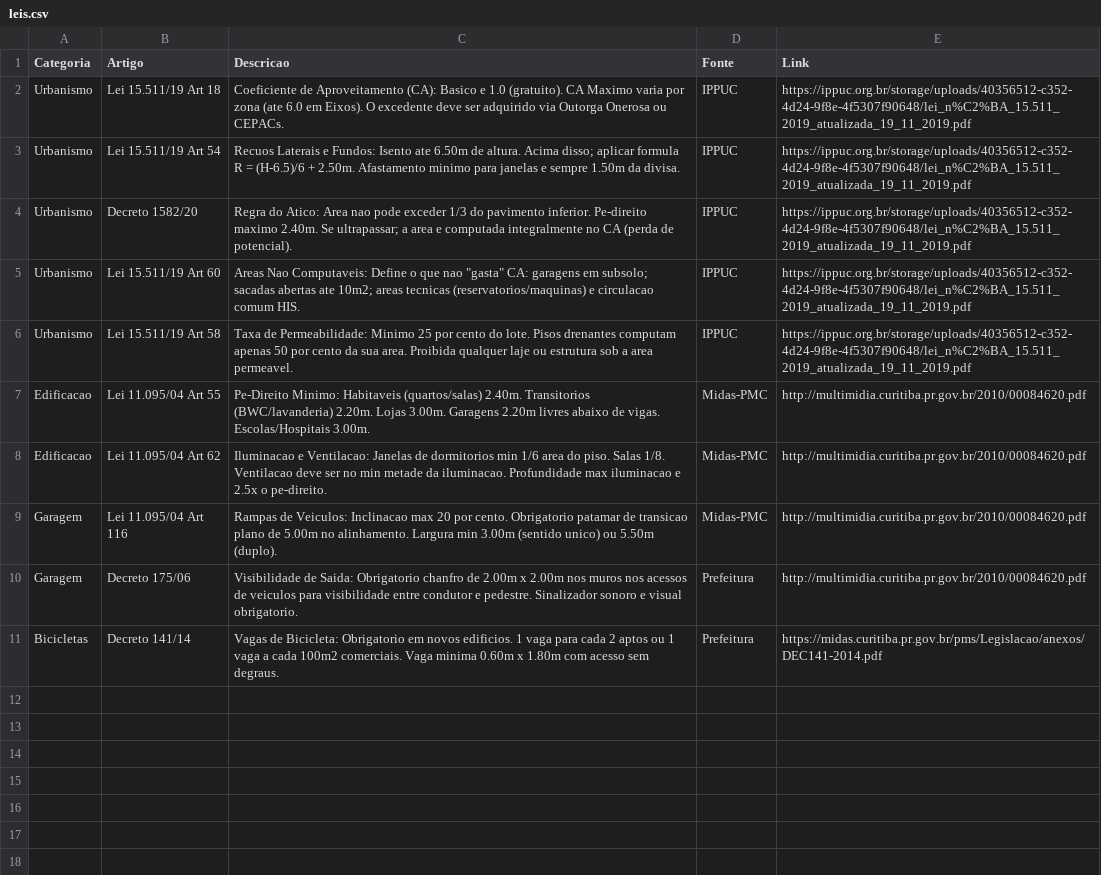
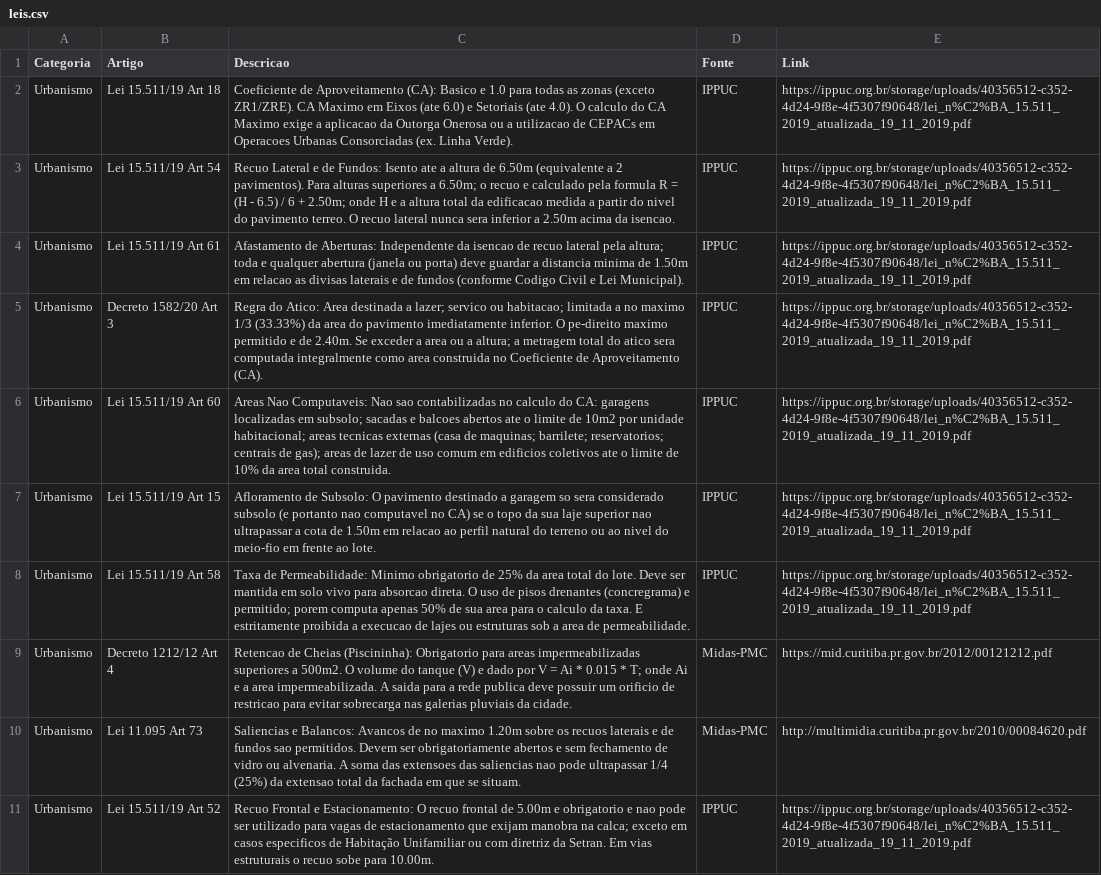
Before and after one commit to brunamidialand/Urbe, a CSV file: leis.csv, drawn as a sheet; removed rows and columns are numbered as before the commit, all else as after; the diff names each change by its address in the sheet, - before the commit and + after, or states it on an @@ line.

Commit message:
Update leis.csv

```diff
--- a/leis.csv
+++ b/leis.csv
-C2 (Descricao): …e 1.0 (gratuito). CA Maximo varia por zona (ate 6.0 em Eixos). O excedente deve ser adquirido via Outorga Onerosa ou CEPACs.
+C2 (Descricao): …e 1.0 para todas as zonas (exceto ZR1/ZRE). CA Maximo em Eixos (ate 6.0) e Setoriais (ate 4.0). O calculo do CA Maximo exige a aplicacao da Outorga Onerosa ou a utilizacao de CEPACs em Operacoes Urbanas Consorciadas (ex. Linha Verde).
-C3 (Descricao): Recuos Laterais e Fundos: Isento ate 6.50m de altura. Acima disso; aplicar formula R = (H-6.5)/6 + 2.50m. Afastamento minimo para janelas e sempre 1.50m da divisa.
+C3 (Descricao): Recuo Lateral e de Fundos: Isento ate a altura de 6.50m (equivalente a 2 pavimentos). Para alturas superiores a 6.50m; o recuo e calculado pela formula R = (H - 6.5) / 6 + 2.50m; onde H e a altura total da edificacao medida a partir do nivel do pavimento terreo. O recuo lateral nunca sera inferior a 2.50m acima da isencao.
+row 4: Urbanismo | Lei 15.511/19 Art 61 | Afastamento de Aberturas: Independente da isencao de recuo lateral pela altura; toda e qualquer abertura (janela ou porta) deve guardar a distancia minima de 1.50m em relacao as divisas laterais e de fundos (conforme Codigo Civil e Lei Municipal). | IPPUC | https://ippuc.org.br/storage/uploads/40356512-c352-4d24-9f8e-4f5307f90648/lei_n%C2%BA_15.511_2019_atualizada_19_11_2019.pdf
-B5 (Artigo): Decreto 1582/20
+B5 (Artigo): Decreto 1582/20 Art 3
-C5 (Descricao): …Atico: Area nao pode exceder 1/3 do pavimento inferior. Pe-direito maximo 2.40m. Se ultrapassar; a area e computada integralmente no CA (perda de potencial).
+C5 (Descricao): …Atico: Area destinada a lazer; servico ou habitacao; limitada a no maximo 1/3 (33.33%) da area do pavimento imediatamente inferior. O pe-direito maximo permitido e de 2.40m. Se exceder a area ou a altura; a metragem total do atico sera computada integralmente como area construida no Coeficiente de Aproveitamento (CA).
-C6 (Descricao): …Nao Computaveis: Define o que nao "gasta" CA: garagens em subsolo; sacadas abertas ate 10m2; areas tecnicas (reservatorios/maquinas) e circulacao comum HIS.
+C6 (Descricao): …Nao Computaveis: Nao sao contabilizadas no calculo do CA: garagens localizadas em subsolo; sacadas e balcoes abertos ate o limite de 10m2 por unidade habitacional; areas tecnicas externas (casa de maquinas; barrilete; reservatorios; centrais de gas); areas de lazer de uso comum em edificios coletivos ate o limite de 10% da area total construida.
+row 7: Urbanismo | Lei 15.511/19 Art 15 | Afloramento de Subsolo: O pavimento destinado a garagem so sera considerado subsolo (e portanto nao computavel no CA) se o topo da sua laje superior nao ultrapassar a cota de 1.50m em relacao ao perfil natural do terreno ou ao nivel do meio-fio em frente ao lote. | IPPUC | https://ippuc.org.br/storage/uploads/40356512-c352-4d24-9f8e-4f5307f90648/lei_n%C2%BA_15.511_2019_atualizada_19_11_2019.pdf
-C8 (Descricao): …Permeabilidade: Minimo 25 por cento do lote. Pisos drenantes computam apenas 50 por cento da sua area. Proibida qualquer laje ou estrutura sob a area permeavel.
+C8 (Descricao): …Permeabilidade: Minimo obrigatorio de 25% da area total do lote. Deve ser mantida em solo vivo para absorcao direta. O uso de pisos drenantes (concregrama) e permitido; porem computa apenas 50% de sua area para o calculo da taxa. E estritamente proibida a execucao de lajes ou estruturas sob a area de permeabilidade.
-row 7: Edificacao | Lei 11.095/04 Art 55 | Pe-Direito Minimo: Habitaveis (quartos/salas) 2.40m. Transitorios (BWC/lavanderia) 2.20m. Lojas 3.00m. Garagens 2.20m livres abaixo de vigas. Escolas/Hospitais 3.00m. | Midas-PMC | http://multimidia.curitiba.pr.gov.br/2010/00084620.pdf
+row 9: Urbanismo | Decreto 1212/12 Art 4 | Retencao de Cheias (Piscininha): Obrigatorio para areas impermeabilizadas superiores a 500m2. O volume do tanque (V) e dado por V = Ai * 0.015 * T; onde Ai e a area impermeabilizada. A saida para a rede publica deve possuir um orificio de restricao para evitar sobrecarga nas galerias pluviais da cidade. | Midas-PMC | https://mid.curitiba.pr.gov.br/2012/00121212.pdf
-A10 (Categoria): Edificacao
+A10 (Categoria): Urbanismo
-B10 (Artigo): Lei 11.095/04 Art 62
+B10 (Artigo): Lei 11.095 Art 73
-C10 (Descricao): Iluminacao e Ventilacao: Janelas de dormitorios min 1/6 area do piso. Salas 1/8. Ventilacao deve ser no min metade da iluminacao. Profundidade max iluminacao e 2.5x o pe-direito.
+C10 (Descricao): Saliencias e Balancos: Avancos de no maximo 1.20m sobre os recuos laterais e de fundos sao permitidos. Devem ser obrigatoriamente abertos e sem fechamento de vidro ou alvenaria. A soma das extensoes das saliencias nao pode ultrapassar 1/4 (25%) da extensao total da fachada em que se situam.
-row 9: Garagem | Lei 11.095/04 Art 116 | Rampas de Veiculos: Inclinacao max 20 por cento. Obrigatorio patamar de transicao plano de 5.00m no alinhamento. Largura min 3.00m (sentido unico) ou 5.50m (duplo). | Midas-PMC | http://multimidia.curitiba.pr.gov.br/2010/00084620.pdf
-row 10: Garagem | Decreto 175/06 | Visibilidade de Saida: Obrigatorio chanfro de 2.00m x 2.00m nos muros nos acessos de veiculos para visibilidade entre condutor e pedestre. Sinalizador sonoro e visual obrigatorio. | Prefeitura | http://multimidia.curitiba.pr.gov.br/2010/00084620.pdf
-row 11: Bicicletas | Decreto 141/14 | Vagas de Bicicleta: Obrigatorio em novos edificios. 1 vaga para cada 2 aptos ou 1 vaga a cada 100m2 comerciais. Vaga minima 0.60m x 1.80m com acesso sem degraus. | Prefeitura | https://midas.curitiba.pr.gov.br/pms/Legislacao/anexos/DEC141-2014.pdf
+row 11: Urbanismo | Lei 15.511/19 Art 52 | Recuo Frontal e Estacionamento: O recuo frontal de 5.00m e obrigatorio e nao pode ser utilizado para vagas de estacionamento que exijam manobra na calca; exceto em casos especificos de Habitação Unifamiliar ou com diretriz da Setran. Em vias estruturais o recuo sobe para 10.00m. | IPPUC | https://ippuc.org.br/storage/uploads/40356512-c352-4d24-9f8e-4f5307f90648/lei_n%C2%BA_15.511_2019_atualizada_19_11_2019.pdf
```
